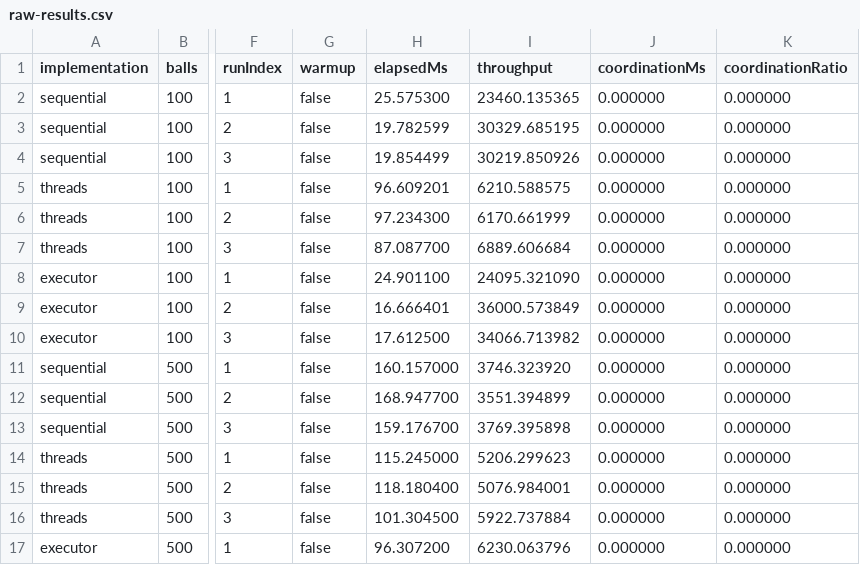
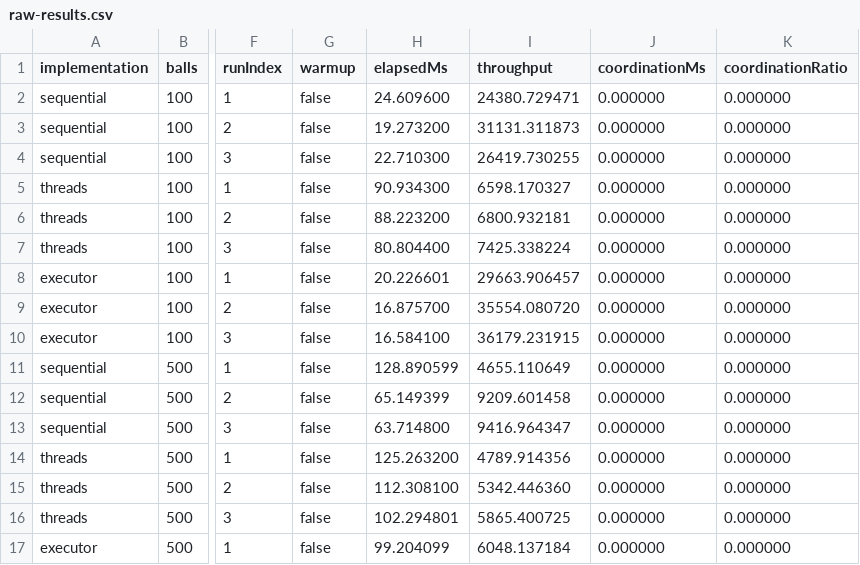
Before and after one commit to pcd-26/PCD-26, a CSV file: assignment-1/benchmarks/results/raw-results.csv, drawn as a sheet; only a part is shown, gaps mark what is left out; the diff covers the shown part only; the diff names each change by its address in the sheet, - before the commit and + after, or states it on an @@ line.

Commit message:
docs(assignment-1): add benchmarks images

```diff
--- a/assignment-1/benchmarks/results/raw-results.csv
+++ b/assignment-1/benchmarks/results/raw-results.csv
-H2 (elapsedMs): 25.575300
+H2 (elapsedMs): 24.609600
-I2 (throughput): 23460.135365
+I2 (throughput): 24380.729471
-H3 (elapsedMs): 19.782599
+H3 (elapsedMs): 19.273200
-I3 (throughput): 30329.685195
+I3 (throughput): 31131.311873
-H4 (elapsedMs): 19.854499
+H4 (elapsedMs): 22.710300
-I4 (throughput): 30219.850926
+I4 (throughput): 26419.730255
-H5 (elapsedMs): 96.609201
+H5 (elapsedMs): 90.934300
-I5 (throughput): 6210.588575
+I5 (throughput): 6598.170327
-H6 (elapsedMs): 97.234300
+H6 (elapsedMs): 88.223200
-I6 (throughput): 6170.661999
+I6 (throughput): 6800.932181
-H7 (elapsedMs): 87.087700
+H7 (elapsedMs): 80.804400
-I7 (throughput): 6889.606684
+I7 (throughput): 7425.338224
-H8 (elapsedMs): 24.901100
+H8 (elapsedMs): 20.226601
-I8 (throughput): 24095.321090
+I8 (throughput): 29663.906457
-H9 (elapsedMs): 16.666401
+H9 (elapsedMs): 16.875700
-I9 (throughput): 36000.573849
+I9 (throughput): 35554.080720
-H10 (elapsedMs): 17.612500
+H10 (elapsedMs): 16.584100
-I10 (throughput): 34066.713982
+I10 (throughput): 36179.231915
-H11 (elapsedMs): 160.157000
+H11 (elapsedMs): 128.890599
-I11 (throughput): 3746.323920
+I11 (throughput): 4655.110649
-H12 (elapsedMs): 168.947700
+H12 (elapsedMs): 65.149399
-I12 (throughput): 3551.394899
+I12 (throughput): 9209.601458
-H13 (elapsedMs): 159.176700
+H13 (elapsedMs): 63.714800
-I13 (throughput): 3769.395898
+I13 (throughput): 9416.964347
-H14 (elapsedMs): 115.245000
+H14 (elapsedMs): 125.263200
-I14 (throughput): 5206.299623
+I14 (throughput): 4789.914356
-H15 (elapsedMs): 118.180400
+H15 (elapsedMs): 112.308100
-I15 (throughput): 5076.984001
+I15 (throughput): 5342.446360
-H16 (elapsedMs): 101.304500
+H16 (elapsedMs): 102.294801
-I16 (throughput): 5922.737884
+I16 (throughput): 5865.400725
-H17 (elapsedMs): 96.307200
+H17 (elapsedMs): 99.204099
-I17 (throughput): 6230.063796
+I17 (throughput): 6048.137184
```
Also changed, not shown: 76 edited cells elsewhere in this file, assignment-1/benchmarks/results/aggregated-results.csv, assignment-1/benchmarks/results/aggregated-scalability-results.csv, 8 other files.
